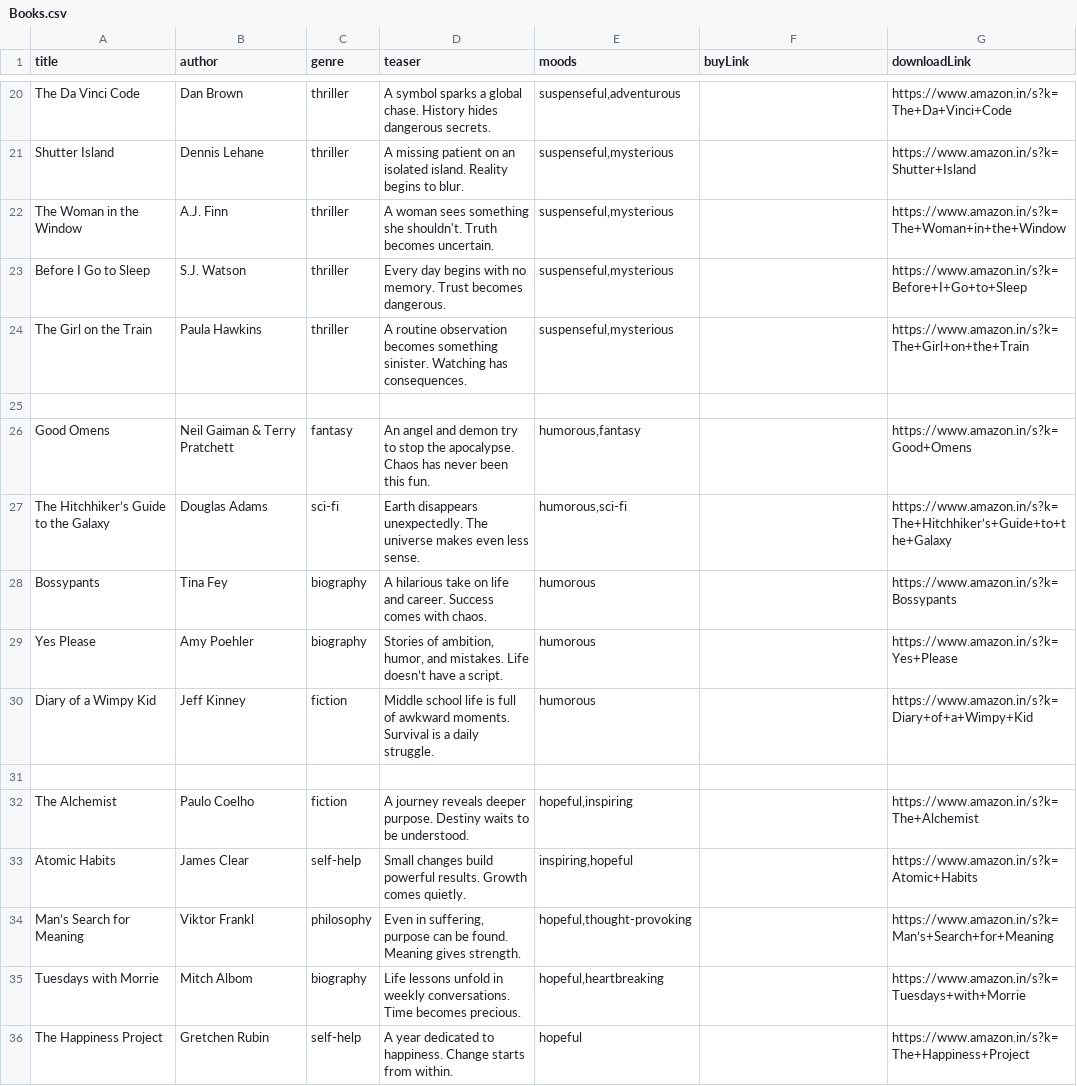
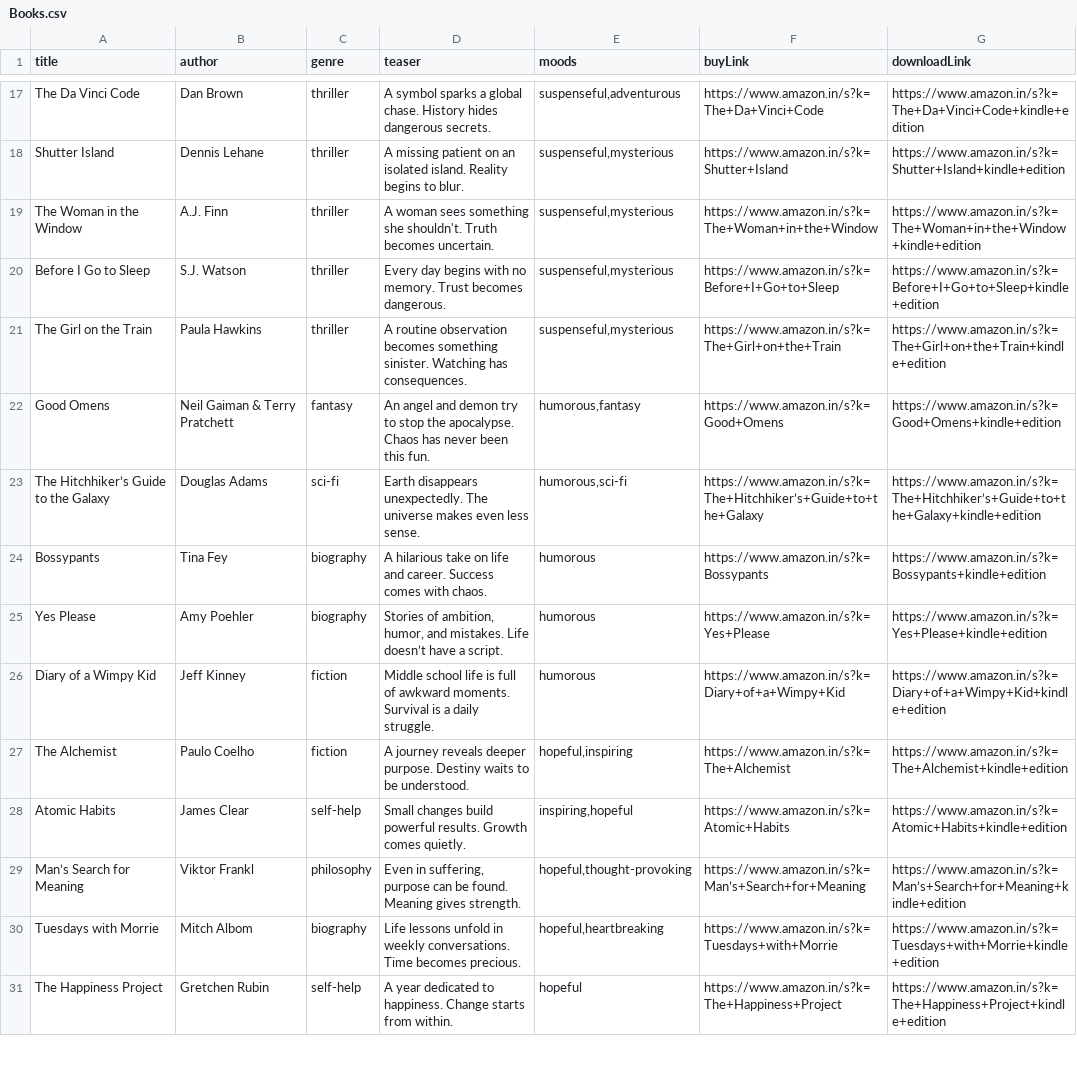
Before and after one commit to richaroy23/hidden-chapters, a CSV file: Books.csv, drawn as a sheet; only a part is shown, gaps mark what is left out; removed rows and columns are numbered as before the commit, all else as after; the diff covers the shown part only; the diff names each change by its address in the sheet, - before the commit and + after, or states it on an @@ line.

Commit message:
enhance book import with links and improved data cleaning

```diff
--- a/Books.csv
+++ b/Books.csv
-F17 (buyLink): (empty)
+F17 (buyLink): https://www.amazon.in/s?k=The+Da+Vinci+Code
-G17 (downloadLink): https://www.amazon.in/s?k=The+Da+Vinci+Code
+G17 (downloadLink): https://www.amazon.in/s?k=The+Da+Vinci+Code+kindle+edition
-F18 (buyLink): (empty)
+F18 (buyLink): https://www.amazon.in/s?k=Shutter+Island
-G18 (downloadLink): https://www.amazon.in/s?k=Shutter+Island
+G18 (downloadLink): https://www.amazon.in/s?k=Shutter+Island+kindle+edition
-F19 (buyLink): (empty)
+F19 (buyLink): https://www.amazon.in/s?k=The+Woman+in+the+Window
-G19 (downloadLink): https://www.amazon.in/s?k=The+Woman+in+the+Window
+G19 (downloadLink): https://www.amazon.in/s?k=The+Woman+in+the+Window+kindle+edition
-F20 (buyLink): (empty)
+F20 (buyLink): https://www.amazon.in/s?k=Before+I+Go+to+Sleep
-G20 (downloadLink): https://www.amazon.in/s?k=Before+I+Go+to+Sleep
+G20 (downloadLink): https://www.amazon.in/s?k=Before+I+Go+to+Sleep+kindle+edition
-F21 (buyLink): (empty)
+F21 (buyLink): https://www.amazon.in/s?k=The+Girl+on+the+Train
-G21 (downloadLink): https://www.amazon.in/s?k=The+Girl+on+the+Train
+G21 (downloadLink): https://www.amazon.in/s?k=The+Girl+on+the+Train+kindle+edition
-row 25: (empty)
-F22 (buyLink): (empty)
+F22 (buyLink): https://www.amazon.in/s?k=Good+Omens
-G22 (downloadLink): https://www.amazon.in/s?k=Good+Omens
+G22 (downloadLink): https://www.amazon.in/s?k=Good+Omens+kindle+edition
-F23 (buyLink): (empty)
+F23 (buyLink): https://www.amazon.in/s?k=The+Hitchhiker’s+Guide+to+the+Galaxy
-G23 (downloadLink): https://www.amazon.in/s?k=The+Hitchhiker’s+Guide+to+the+Galaxy
+G23 (downloadLink): https://www.amazon.in/s?k=The+Hitchhiker’s+Guide+to+the+Galaxy+kindle+edition
-F24 (buyLink): (empty)
+F24 (buyLink): https://www.amazon.in/s?k=Bossypants
-G24 (downloadLink): https://www.amazon.in/s?k=Bossypants
+G24 (downloadLink): https://www.amazon.in/s?k=Bossypants+kindle+edition
-F25 (buyLink): (empty)
+F25 (buyLink): https://www.amazon.in/s?k=Yes+Please
-G25 (downloadLink): https://www.amazon.in/s?k=Yes+Please
+G25 (downloadLink): https://www.amazon.in/s?k=Yes+Please+kindle+edition
-F26 (buyLink): (empty)
+F26 (buyLink): https://www.amazon.in/s?k=Diary+of+a+Wimpy+Kid
-G26 (downloadLink): https://www.amazon.in/s?k=Diary+of+a+Wimpy+Kid
+G26 (downloadLink): https://www.amazon.in/s?k=Diary+of+a+Wimpy+Kid+kindle+edition
-row 31: (empty)
-F27 (buyLink): (empty)
+F27 (buyLink): https://www.amazon.in/s?k=The+Alchemist
-G27 (downloadLink): https://www.amazon.in/s?k=The+Alchemist
+G27 (downloadLink): https://www.amazon.in/s?k=The+Alchemist+kindle+edition
-F28 (buyLink): (empty)
+F28 (buyLink): https://www.amazon.in/s?k=Atomic+Habits
-G28 (downloadLink): https://www.amazon.in/s?k=Atomic+Habits
+G28 (downloadLink): https://www.amazon.in/s?k=Atomic+Habits+kindle+edition
-F29 (buyLink): (empty)
+F29 (buyLink): https://www.amazon.in/s?k=Man’s+Search+for+Meaning
-G29 (downloadLink): https://www.amazon.in/s?k=Man’s+Search+for+Meaning
+G29 (downloadLink): https://www.amazon.in/s?k=Man’s+Search+for+Meaning+kindle+edition
-F30 (buyLink): (empty)
+F30 (buyLink): https://www.amazon.in/s?k=Tuesdays+with+Morrie
-G30 (downloadLink): https://www.amazon.in/s?k=Tuesdays+with+Morrie
+G30 (downloadLink): https://www.amazon.in/s?k=Tuesdays+with+Morrie+kindle+edition
-F31 (buyLink): (empty)
+F31 (buyLink): https://www.amazon.in/s?k=The+Happiness+Project
-G31 (downloadLink): https://www.amazon.in/s?k=The+Happiness+Project
+G31 (downloadLink): https://www.amazon.in/s?k=The+Happiness+Project+kindle+edition
```
Also changed, not shown: 16 removed rows and 145 edited cells elsewhere in this file, 3 other files.
